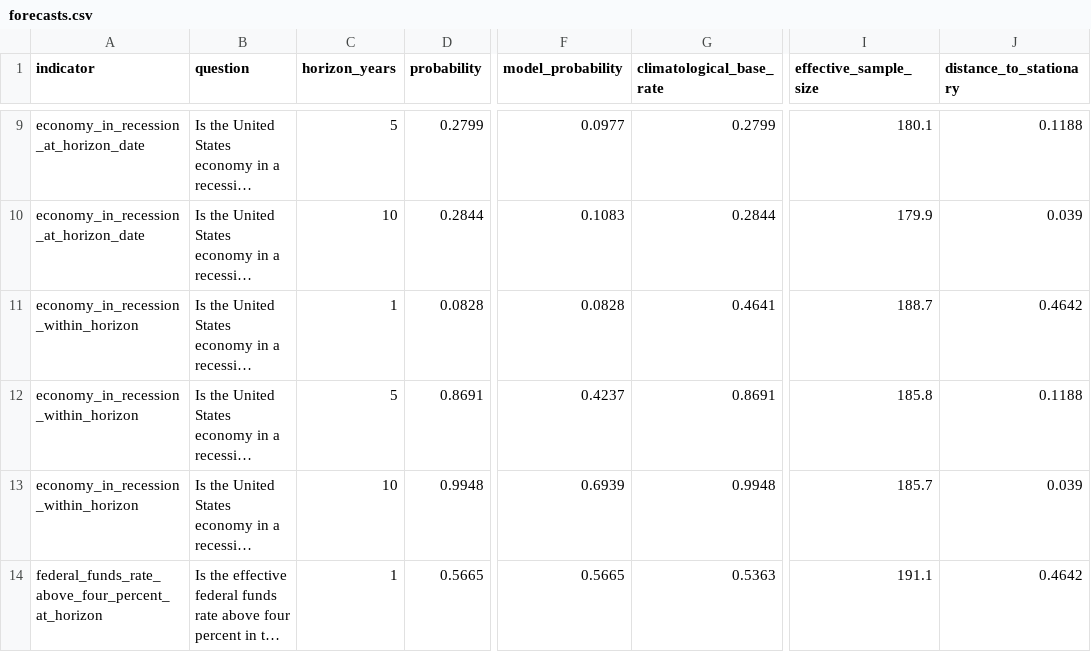
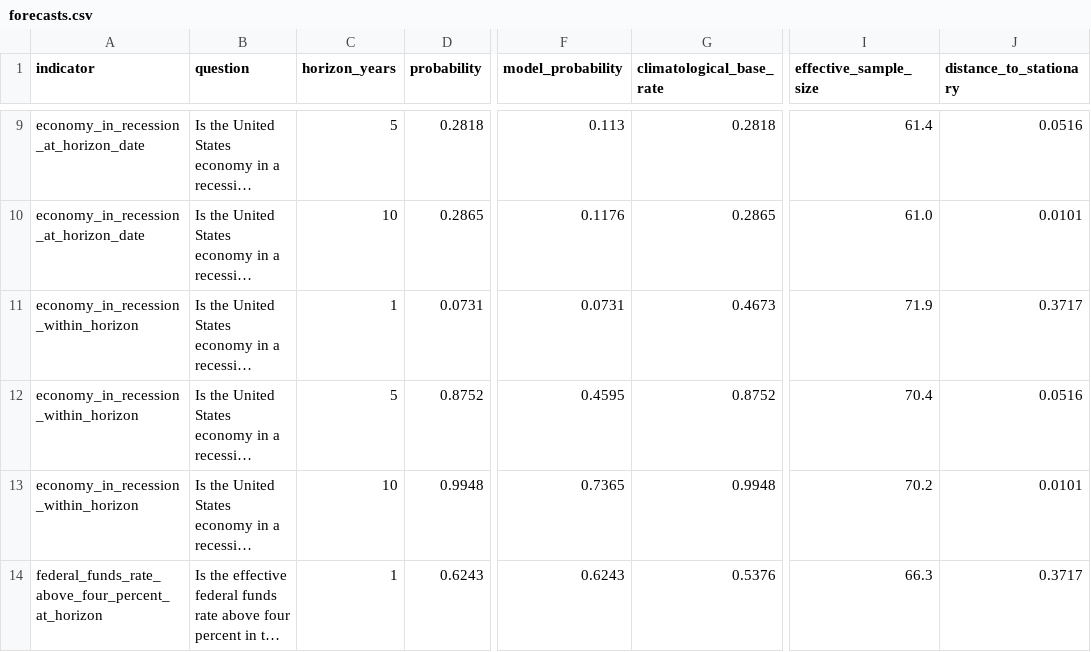
Before and after one commit to Jeddy-Xie/forecasting-the-future, a CSV file: submission/forecasts.csv, drawn as a sheet; only a part is shown, gaps mark what is left out; long unchanged cells end in …; the diff covers the shown part only; the diff names each change by its address in the sheet, - before the commit and + after, or states it on an @@ line.

```diff
--- a/submission/forecasts.csv
+++ b/submission/forecasts.csv
-D9 (probability): 0.2799
+D9 (probability): 0.2818
-F9 (model_probability): 0.0977
+F9 (model_probability): 0.113
-G9 (climatological_base_rate): 0.2799
+G9 (climatological_base_rate): 0.2818
-I9 (effective_sample_size): 180.1
+I9 (effective_sample_size): 61.4
-J9 (distance_to_stationary): 0.1188
+J9 (distance_to_stationary): 0.0516
-D10 (probability): 0.2844
+D10 (probability): 0.2865
-F10 (model_probability): 0.1083
+F10 (model_probability): 0.1176
-G10 (climatological_base_rate): 0.2844
+G10 (climatological_base_rate): 0.2865
-I10 (effective_sample_size): 179.9
+I10 (effective_sample_size): 61.0
-J10 (distance_to_stationary): 0.039
+J10 (distance_to_stationary): 0.0101
-D11 (probability): 0.0828
+D11 (probability): 0.0731
-F11 (model_probability): 0.0828
+F11 (model_probability): 0.0731
-G11 (climatological_base_rate): 0.4641
+G11 (climatological_base_rate): 0.4673
-I11 (effective_sample_size): 188.7
+I11 (effective_sample_size): 71.9
-J11 (distance_to_stationary): 0.4642
+J11 (distance_to_stationary): 0.3717
-D12 (probability): 0.8691
+D12 (probability): 0.8752
-F12 (model_probability): 0.4237
+F12 (model_probability): 0.4595
-G12 (climatological_base_rate): 0.8691
+G12 (climatological_base_rate): 0.8752
-I12 (effective_sample_size): 185.8
+I12 (effective_sample_size): 70.4
-J12 (distance_to_stationary): 0.1188
+J12 (distance_to_stationary): 0.0516
-F13 (model_probability): 0.6939
+F13 (model_probability): 0.7365
-I13 (effective_sample_size): 185.7
+I13 (effective_sample_size): 70.2
-J13 (distance_to_stationary): 0.039
+J13 (distance_to_stationary): 0.0101
-D14 (probability): 0.5665
+D14 (probability): 0.6243
-F14 (model_probability): 0.5665
+F14 (model_probability): 0.6243
-G14 (climatological_base_rate): 0.5363
+G14 (climatological_base_rate): 0.5376
-I14 (effective_sample_size): 191.1
+I14 (effective_sample_size): 66.3
-J14 (distance_to_stationary): 0.4642
+J14 (distance_to_stationary): 0.3717
```
Also changed, not shown: 110 edited cells elsewhere in this file, 9 other files.
